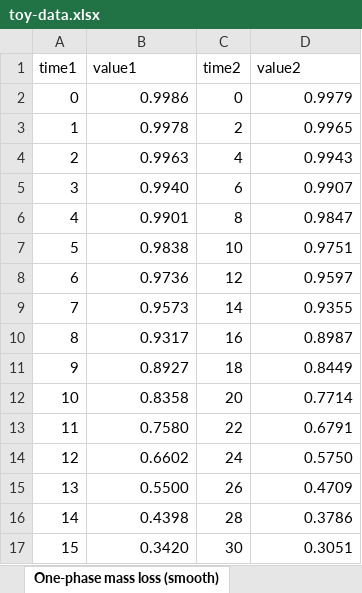
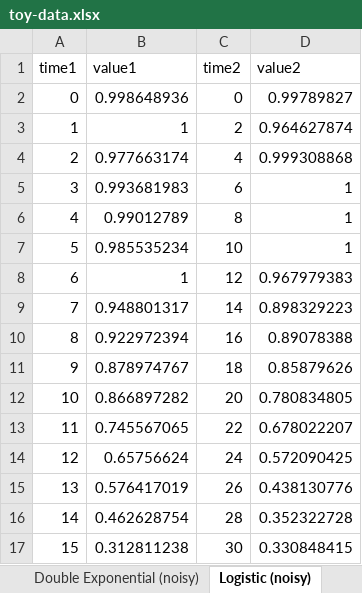
Before and after one commit to robert-m-elder/ivivc-tool, an Excel workbook: toy-data.xlsx, sheet Logistic (noisy), drawn as a sheet; only a part is shown; values as stored, in another font and other column widths than the file's, no borders; the diff covers the shown part only; the diff names each change by its address in the sheet, - before the commit and + after, or states it on an @@ line.

```diff
--- a/toy-data.xlsx (sheet Logistic (noisy))
+++ b/toy-data.xlsx (sheet Logistic (noisy))
-sheet tab: One-phase mass loss (smooth)
+sheet tab: Logistic (noisy)
-B2 (value1): 0.9986
+B2 (value1): 0.998648936
-D2 (value2): 0.9979
+D2 (value2): 0.99789827
-B3 (value1): 0.9978
+B3 (value1): 1
-D3 (value2): 0.9965
+D3 (value2): 0.964627874
-B4 (value1): 0.9963
+B4 (value1): 0.977663174
-D4 (value2): 0.9943
+D4 (value2): 0.999308868
-B5 (value1): 0.9940
+B5 (value1): 0.993681983
-D5 (value2): 0.9907
+D5 (value2): 1
-B6 (value1): 0.9901
+B6 (value1): 0.99012789
-D6 (value2): 0.9847
+D6 (value2): 1
-B7 (value1): 0.9838
+B7 (value1): 0.985535234
-D7 (value2): 0.9751
+D7 (value2): 1
-B8 (value1): 0.9736
+B8 (value1): 1
-D8 (value2): 0.9597
+D8 (value2): 0.967979383
-B9 (value1): 0.9573
+B9 (value1): 0.948801317
-D9 (value2): 0.9355
+D9 (value2): 0.898329223
-B10 (value1): 0.9317
+B10 (value1): 0.922972394
-D10 (value2): 0.8987
+D10 (value2): 0.89078388
-B11 (value1): 0.8927
+B11 (value1): 0.878974767
-D11 (value2): 0.8449
+D11 (value2): 0.85879626
-B12 (value1): 0.8358
+B12 (value1): 0.866897282
-D12 (value2): 0.7714
+D12 (value2): 0.780834805
-B13 (value1): 0.7580
+B13 (value1): 0.745567065
-D13 (value2): 0.6791
+D13 (value2): 0.678022207
-B14 (value1): 0.6602
+B14 (value1): 0.65756624
-D14 (value2): 0.5750
+D14 (value2): 0.572090425
-B15 (value1): 0.5500
+B15 (value1): 0.576417019
-D15 (value2): 0.4709
+D15 (value2): 0.438130776
-B16 (value1): 0.4398
+B16 (value1): 0.462628754
-D16 (value2): 0.3786
+D16 (value2): 0.352322728
-B17 (value1): 0.3420
+B17 (value1): 0.312811238
-D17 (value2): 0.3051
+D17 (value2): 0.330848415
```
Also changed, not shown: 15 edited cells elsewhere in this sheet, sheet Logistic + Logistic (smooth), sheet Stretched Exponential (noisy), sheet Double Exponential (noisy), sheet Linear + Power Decay (smooth), sheet Double Exponential (smooth), sheet Logistic (smooth), 3 more sheets, other sheet tabs, formulas that keep their value, 3 other files.
